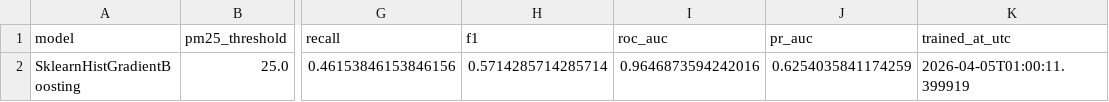
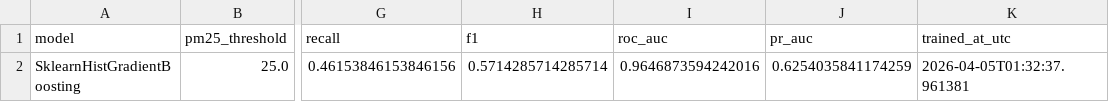
Before and after one commit to JiagengMi/engo645_2026_winter, a CSV file: processed/model_outputs/gradient_boosting_metrics.csv, drawn as a sheet; only a part is shown, gaps mark what is left out; the diff names each change by its address in the sheet, - before the commit and + after, or states it on an @@ line.

```diff
--- a/processed/model_outputs/gradient_boosting_metrics.csv
+++ b/processed/model_outputs/gradient_boosting_metrics.csv
-K2 (trained_at_utc): 2026-04-05T01:00:11.399919
+K2 (trained_at_utc): 2026-04-05T01:32:37.961381
```
Also changed, not shown: processed/model_outputs/logistic_regression_metrics.csv, processed/model_outputs/model_comparison.csv, 29 other files.
